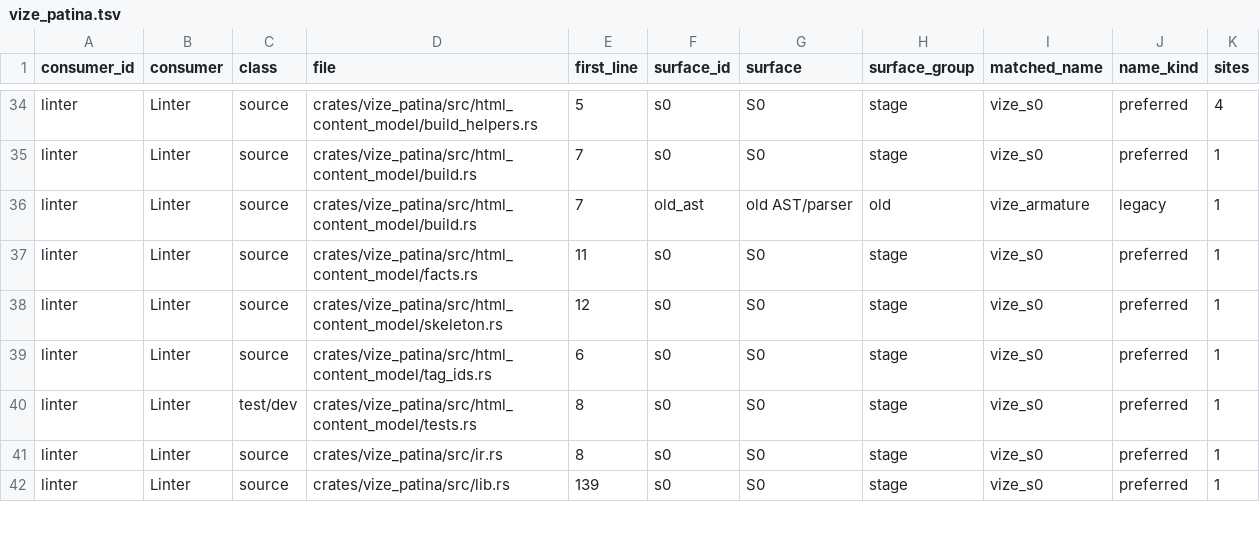
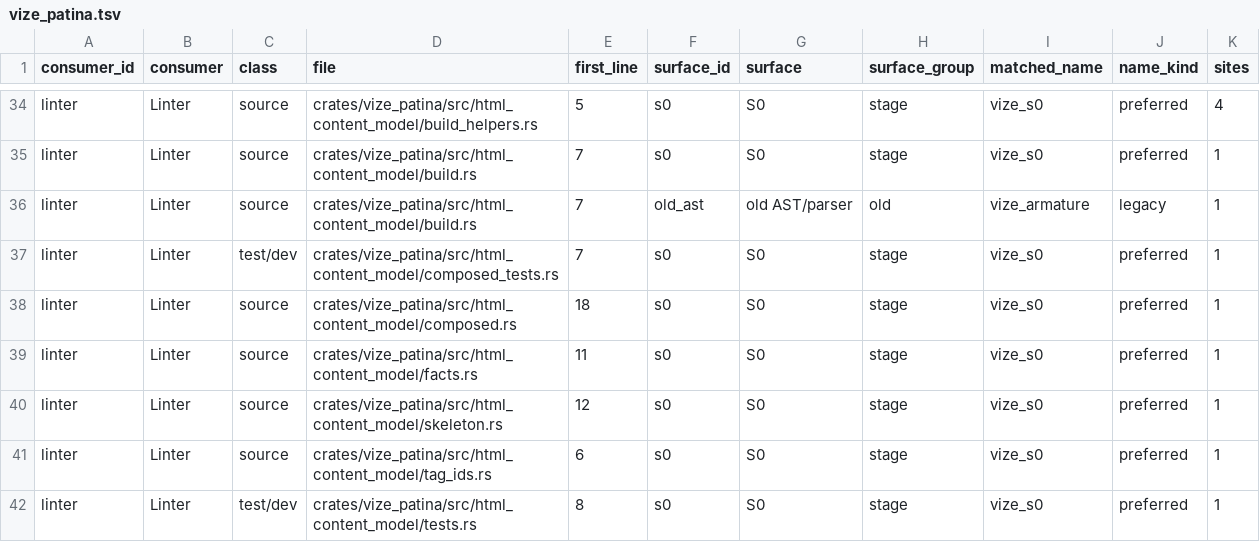
Before and after one commit to Mu-L/vize, a TSV file: davinci-road/plan/consumer-migration-surfaces/linter/vize_patina.tsv, drawn as a sheet; only a part is shown, gaps mark what is left out; the shorter side is filled out with more unchanged rows.

```diff
--- a/davinci-road/plan/consumer-migration-surfaces/linter/vize_patina.tsv
+++ b/davinci-road/plan/consumer-migration-surfaces/linter/vize_patina.tsv
@@ -36,2 +36,4 @@ linter	Linter	source	crates/vize_patina/src/html_content_model/build.rs	7	s0	S0
 linter	Linter	source	crates/vize_patina/src/html_content_model/build.rs	7	old_ast	old AST/parser	old	vize_armature	legacy	1
+linter	Linter	test/dev	crates/vize_patina/src/html_content_model/composed_tests.rs	7	s0	S0	stage	vize_s0	preferred	1
+linter	Linter	source	crates/vize_patina/src/html_content_model/composed.rs	18	s0	S0	stage	vize_s0	preferred	1
 linter	Linter	source	crates/vize_patina/src/html_content_model/facts.rs	11	s0	S0	stage	vize_s0	preferred	1
```
Also changed, not shown: davinci-road/plan/consumer-migration-surfaces/linter/vize.tsv, 22 other files.
